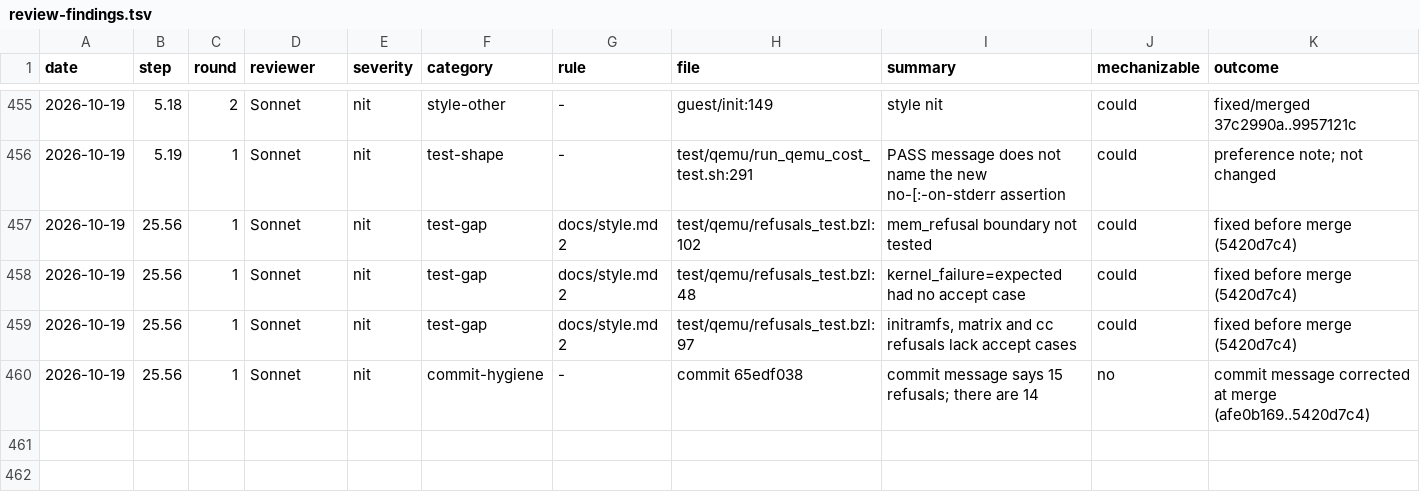
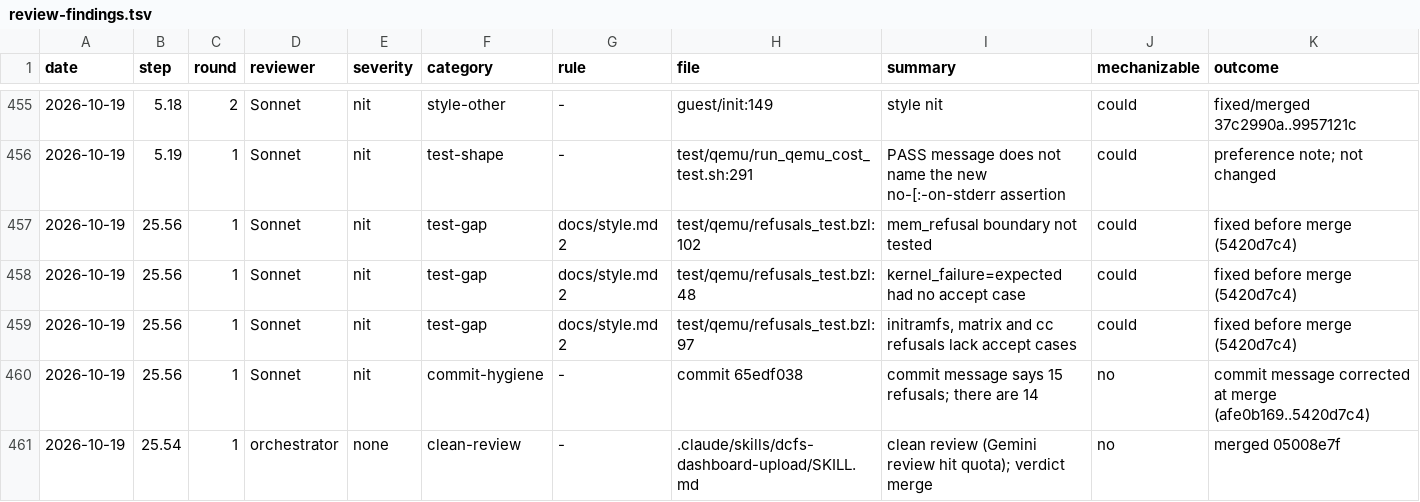
Before and after one commit to eatnumber1/dircachefs, a TSV file: docs/plan/review-findings.tsv, drawn as a sheet; only a part is shown, gaps mark what is left out.

```diff
--- a/docs/plan/review-findings.tsv
+++ b/docs/plan/review-findings.tsv
@@ -460 +460,2 @@ date	step	round	reviewer	severity	category	rule	file	summary	mechanizable	outcom
 2026-10-19	25.56	1	Sonnet	nit	commit-hygiene	-	commit 65edf038	commit message says 15 refusals; there are 14	no	commit message corrected at merge (afe0b169..5420d7c4)
+2026-10-19	25.54	1	orchestrator	none	clean-review	-	.claude/skills/dcfs-dashboard-upload/SKILL.md	clean review (Gemini review hit quota); verdict merge	no	merged 05008e7f
```
Also changed, not shown: 4 other files.
